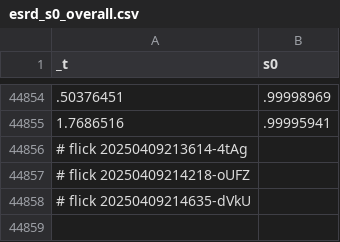
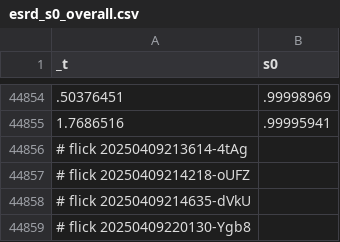
Before and after one commit to abikesa/mole, a CSV file: kitabo/ensi/ukubona/donorcase/test3/assets/csv/esrd_s0_overall.csv, drawn as a sheet; only a part is shown, gaps mark what is left out; the diff names each change by its address in the sheet, - before the commit and + after, or states it on an @@ line.

Commit message:
kitabo/ensi/ukubona/donorcase/test3/assets/csv/esrd_s0_overall.csv

```diff
--- a/kitabo/ensi/ukubona/donorcase/test3/assets/csv/esrd_s0_overall.csv
+++ b/kitabo/ensi/ukubona/donorcase/test3/assets/csv/esrd_s0_overall.csv
+row 44859: # flick 20250409220130-Ygb8
```
